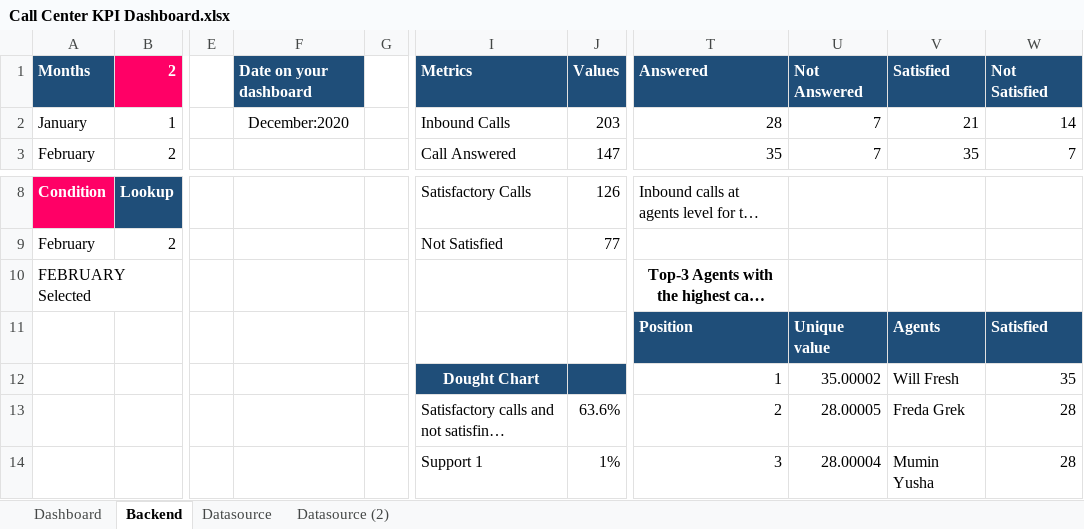
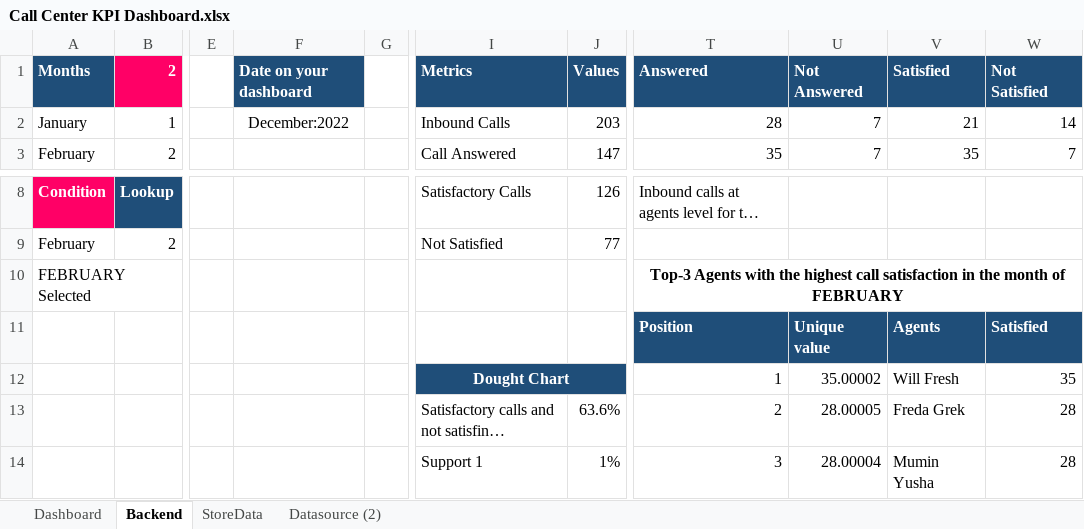
Before and after one commit to Kamalabot/dashboard_Designs, an Excel workbook: fsPipelines/fileupload/Call Center KPI Dashboard.xlsx, sheet Backend, drawn as a sheet; only a part is shown, gaps mark what is left out; long unchanged cells end in …; values as stored, in another font and other column widths than the file's, no borders; charts and pictures not drawn; the diff names each change by its address in the sheet, - before the commit and + after, or states it on an @@ line.

Commit message:
Completed the data write to Postgres through Airflow.

```diff
--- a/fsPipelines/fileupload/Call Center KPI Dashboard.xlsx (sheet Backend)
+++ b/fsPipelines/fileupload/Call Center KPI Dashboard.xlsx (sheet Backend)
-sheet tab: Datasource
+sheet tab: StoreData
-F2: December:2020
+F2: December:2022
+T10:W10 merged
+I12:J12 merged
```
Also changed, not shown: formulas that keep their value, charts or pictures, fsPipelines/fileupload/Tick Sales Dashboard.xlsx, 6 other files.
